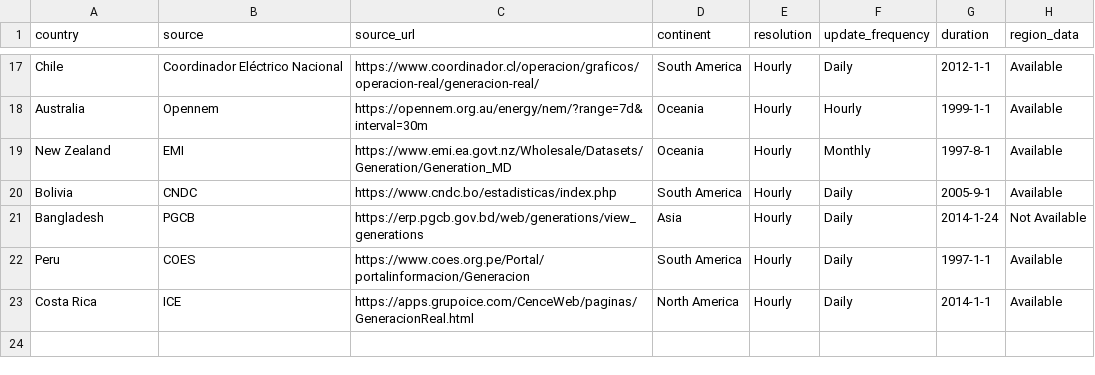
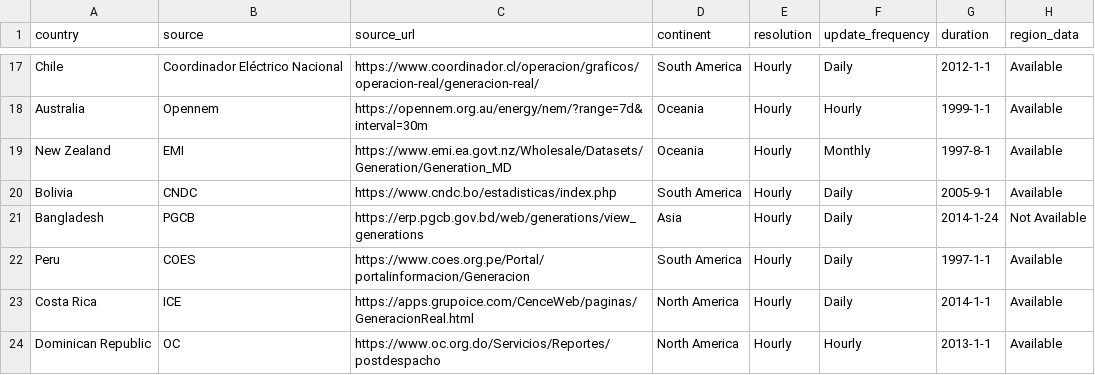
Before and after one commit to KowComical/CM_Power_Website, a CSV file: data/data_description.csv, drawn as a sheet; only a part is shown, gaps mark what is left out; the diff names each change by its address in the sheet, - before the commit and + after, or states it on an @@ line.

```diff
--- a/data/data_description.csv
+++ b/data/data_description.csv
+row 24: Dominican Republic | OC | https://www.oc.org.do/Servicios/Reportes/postdespacho | North America | Hourly | Hourly | 2013-1-1 | Available
```
Also changed, not shown: 1 other file.
